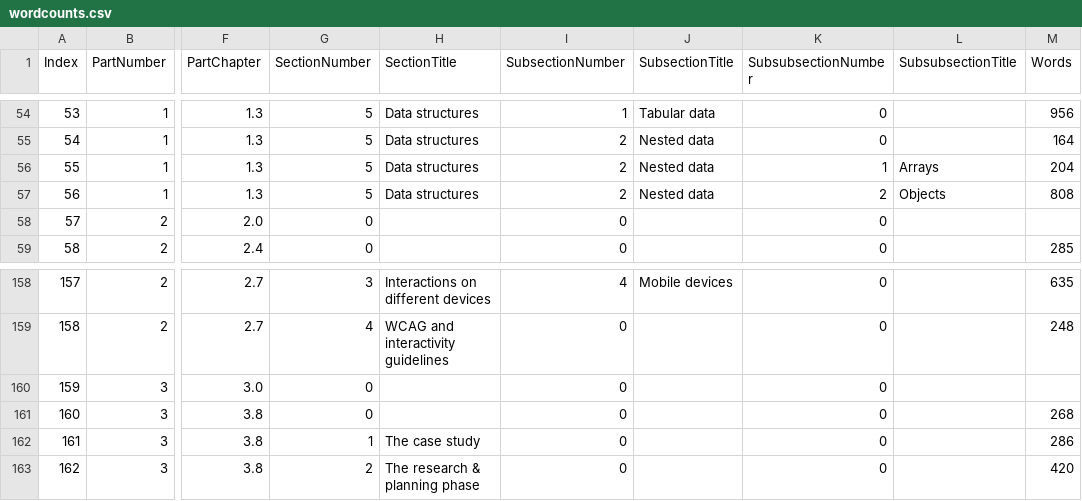
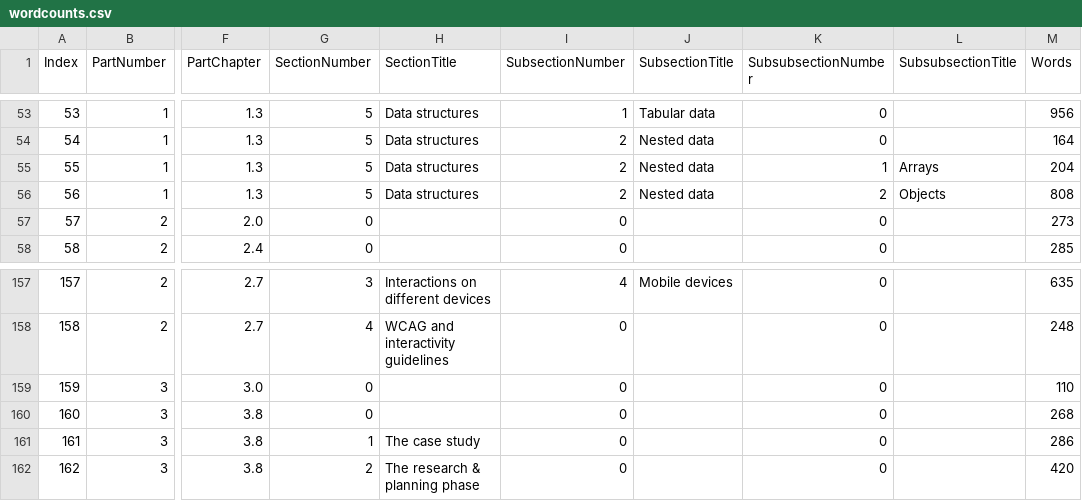
Before and after one commit to callmedeeray/everyday-data-visualization-illustrations, a CSV file: inside-covers/front/src/wordcounts.csv, drawn as a sheet; only a part is shown, gaps mark what is left out; addresses are those after the commit; the diff covers the shown part only; the diff names each change by its address in the sheet, - before the commit and + after, or states it on an @@ line.

Commit message:
Updated with final word counts

```diff
--- a/inside-covers/front/src/wordcounts.csv
+++ b/inside-covers/front/src/wordcounts.csv
-M57 (Words): (empty)
+M57 (Words): 273
-M159 (Words): (empty)
+M159 (Words): 110
```
Also changed, not shown: 4 added rows, 1 removed row and 10 edited cells elsewhere in this file, 1 other file.
